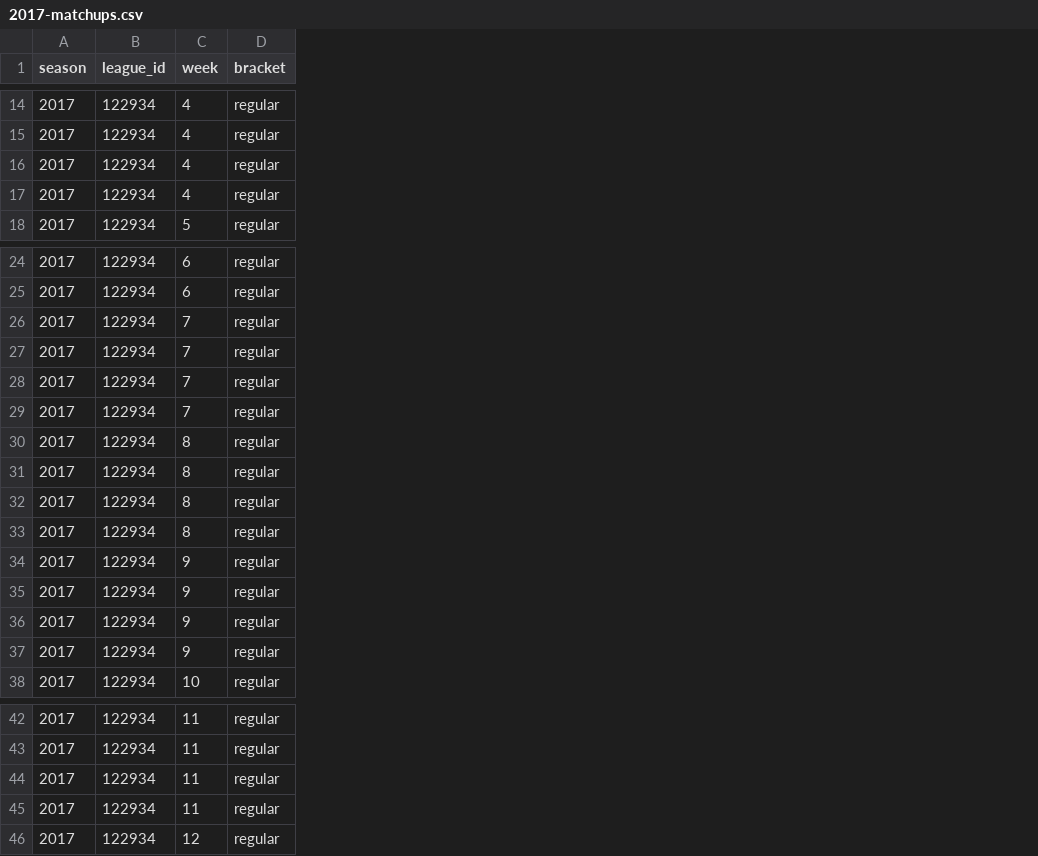
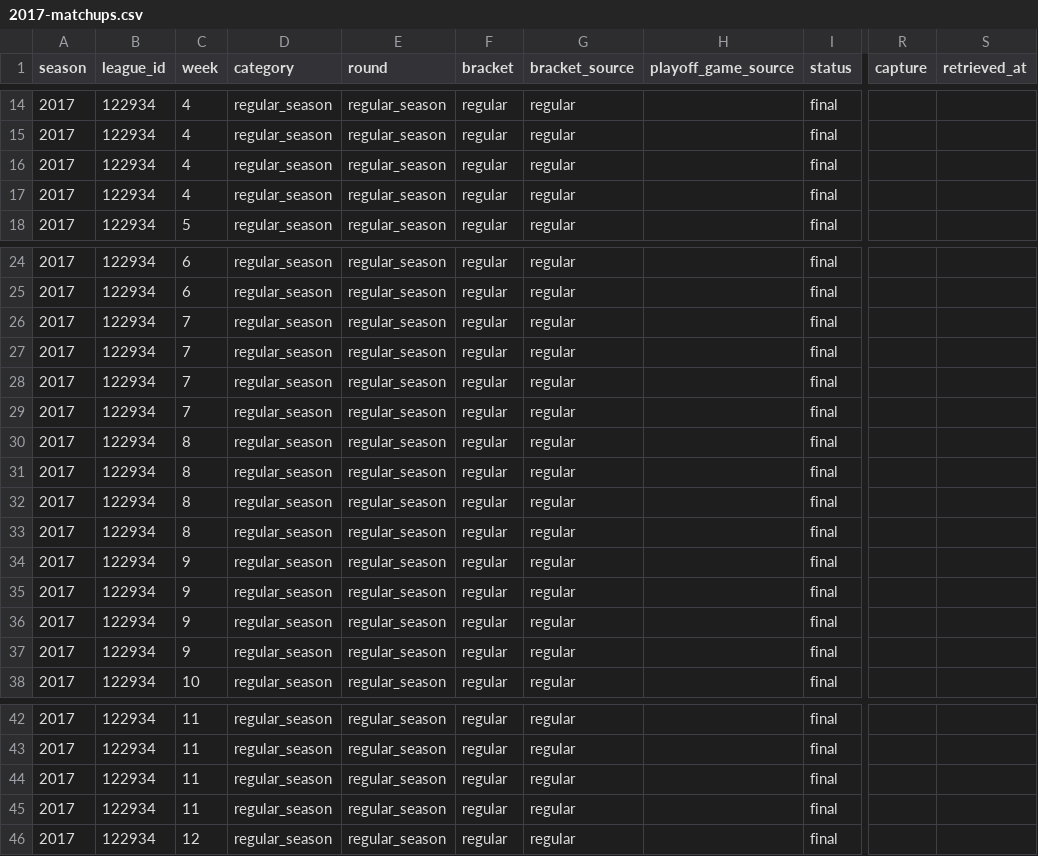
Before and after one commit to mallard2222/deeper-than-gm-data, a CSV file: grok/history/yahoo-ff-668216/results/matchups/2017-matchups.csv, drawn as a sheet; only a part is shown, gaps mark what is left out; the diff covers the shown part only; the diff names each change by its address in the sheet, - before the commit and + after, or states it on an @@ line.

```diff
--- a/grok/history/yahoo-ff-668216/results/matchups/2017-matchups.csv
+++ b/grok/history/yahoo-ff-668216/results/matchups/2017-matchups.csv
+column D (category), rows 14-15: regular_season | regular_season; rows 17-18: regular_season | regular_season; rows 24-25: regular_season | regular_season; rows 27-34: all regular_season; rows 36-38: all regular_season; rows 42-43: regular_season | regular_season; rows 45-46: regular_season | regular_season
+column E (round), rows 14-15: regular_season | regular_season; rows 17-18: regular_season | regular_season; rows 24-25: regular_season | regular_season; rows 27-34: all regular_season; rows 36-38: all regular_season; rows 42-43: regular_season | regular_season; rows 45-46: regular_season | regular_season
+column G (bracket_source), rows 14-15: regular | regular; rows 17-18: regular | regular; rows 24-25: regular | regular; rows 27-34: all regular; rows 36-38: all regular; rows 42-43: regular | regular; rows 45-46: regular | regular
+column H (playoff_game_source), empty
+column I (status), rows 14-15: final | final; rows 17-18: final | final; rows 24-25: final | final; rows 27-34: all final; rows 36-38: all final; rows 42-43: final | final; rows 45-46: final | final
+column R (capture), empty
+column S (retrieved_at), empty
@@ row 17 moved to row 16: 2017 @@
@@ row 29 moved to row 26: 2017 @@
@@ row 37 moved to row 35: 2017 @@
@@ row 45 moved to row 44: 2017 @@
```
Also changed, not shown: 6 moved rows and 1 edited cell elsewhere in this file, grok/history/yahoo-ff-668216/results/matchups/2018-matchups.csv, grok/history/yahoo-ff-668216/results/matchups/2019-matchups.csv, 44 other files.
